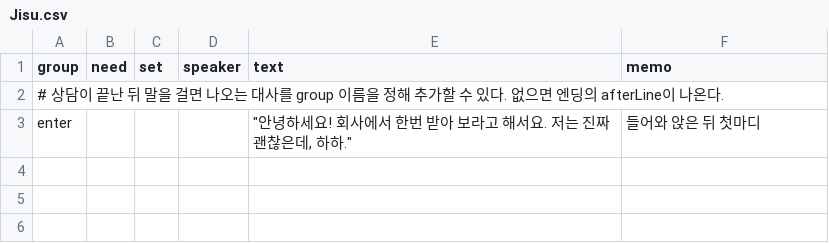
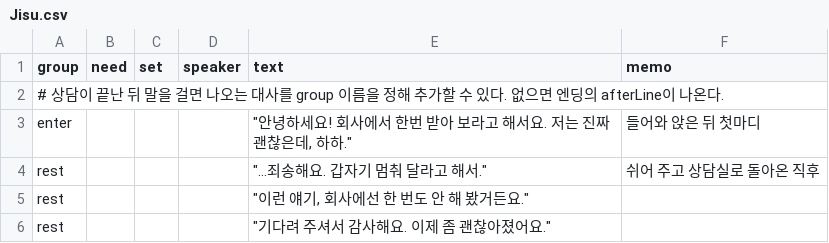
Before and after one commit to xpaklove12-lang/Corner1, a CSV file: Assets/EyeMaze/Data/Talk/Jisu.csv, drawn as a sheet.

```diff
--- a/Assets/EyeMaze/Data/Talk/Jisu.csv
+++ b/Assets/EyeMaze/Data/Talk/Jisu.csv
@@ -3 +3,4 @@
 enter,,,,"""안녕하세요! 회사에서 한번 받아 보라고 해서요. 저는 진짜 괜찮은데, 하하.""",들어와 앉은 뒤 첫마디
+rest,,,,"""…죄송해요. 갑자기 멈춰 달라고 해서.""",쉬어 주고 상담실로 돌아온 직후
+rest,,,,"""이런 얘기, 회사에선 한 번도 안 해 봤거든요.""",
+rest,,,,"""기다려 주셔서 감사해요. 이제 좀 괜찮아졌어요.""",
```
Also changed, not shown: Assets/EyeMaze/Data/Dialogue/Jisu.csv, Assets/EyeMaze/Data/Strings.csv, 25 other files.
